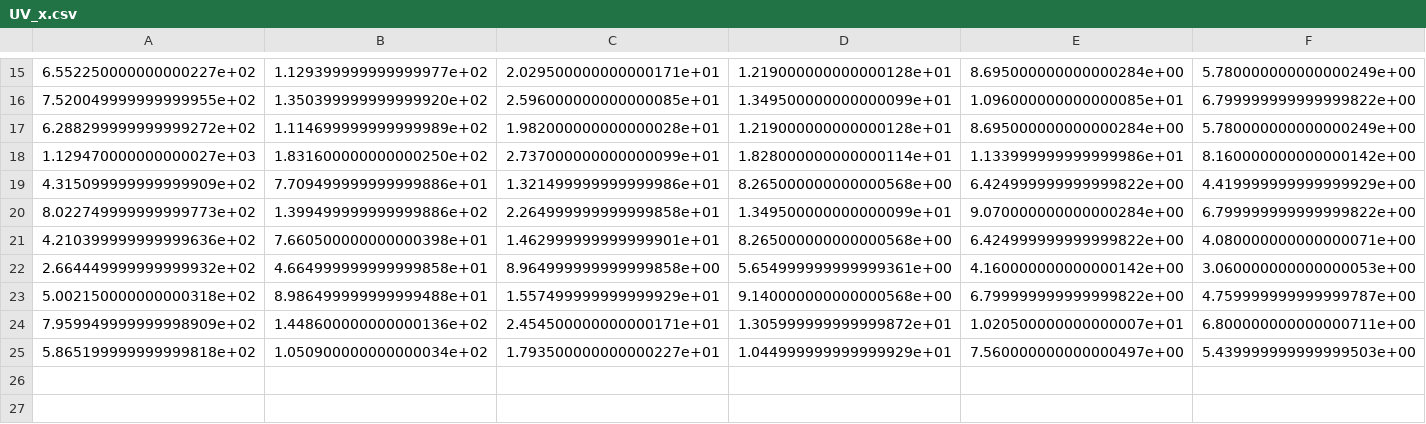
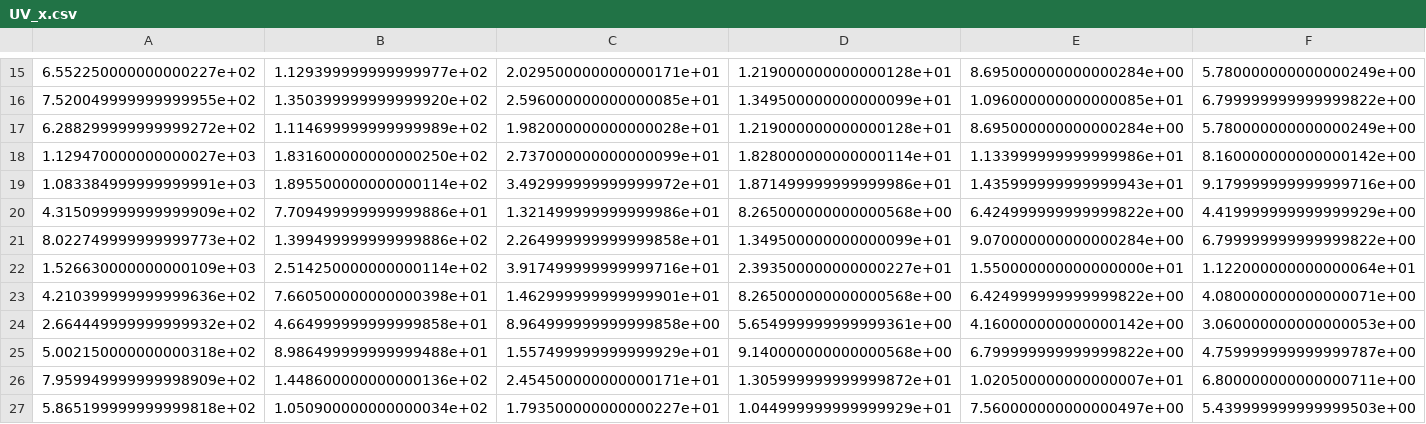
Before and after one commit to denbalogh/glucose-tracker, a CSV file: triad_sensor/experiment3/preprocessed_data/UV_x.csv, drawn as a sheet; only a part is shown, gaps mark what is left out; rows hold the shown columns only; the diff names each change by its address in the sheet, - before the commit and + after, or states it on an @@ line.

```diff
--- a/triad_sensor/experiment3/preprocessed_data/UV_x.csv
+++ b/triad_sensor/experiment3/preprocessed_data/UV_x.csv
+row 19: 1.083384999999999991e+03 | 1.895500000000000114e+02 | 3.492999999999999972e+01 | 1.871499999999999986e+01 | 1.435999999999999943e+01 | 9.179999999999999716e+00
+row 22: 1.526630000000000109e+03 | 2.514250000000000114e+02 | 3.917499999999999716e+01 | 2.393500000000000227e+01 | 1.550000000000000000e+01 | 1.122000000000000064e+01
```
Also changed, not shown: triad_sensor/experiment3/preprocessed_data/IR_x.csv, triad_sensor/experiment3/preprocessed_data/IR_x_scaled.csv, 20 other files.
